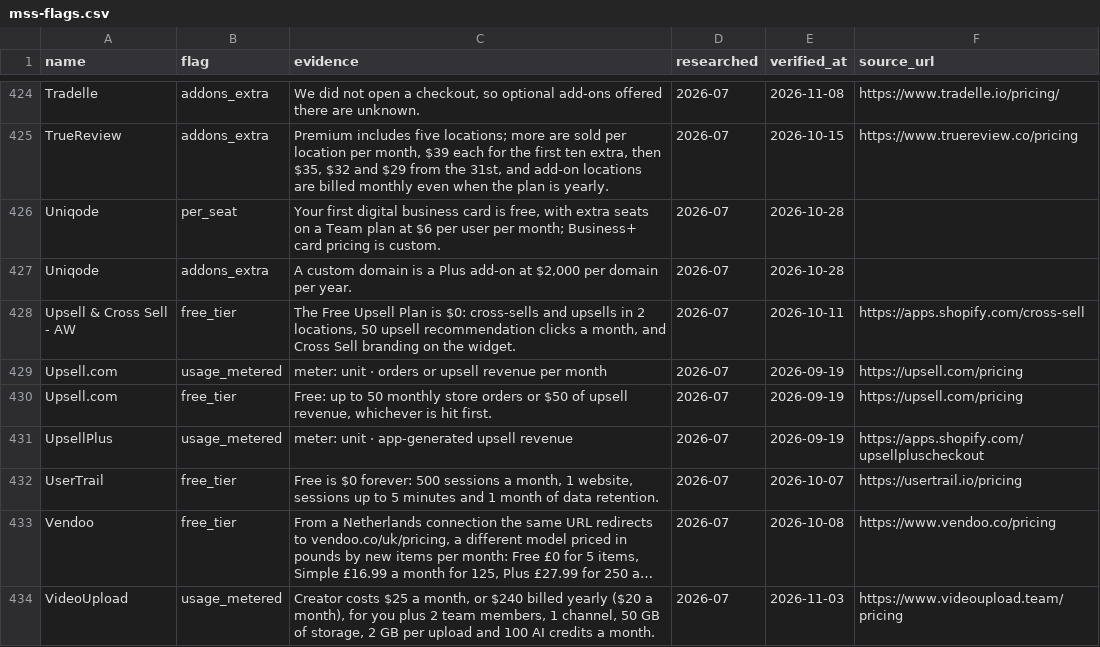
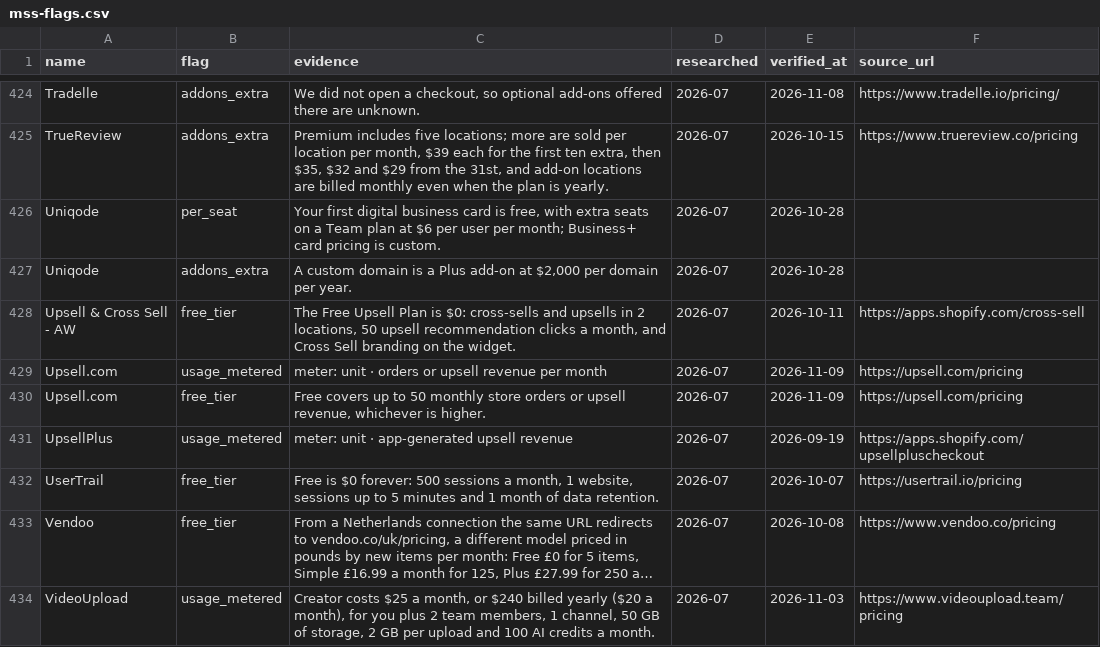
Before and after one commit to NewBegin-gif/marketingandsalessoftware, a CSV file: data/mss-flags.csv, drawn as a sheet; only a part is shown, gaps mark what is left out; long unchanged cells end in ….

```diff
--- a/data/mss-flags.csv
+++ b/data/mss-flags.csv
@@ -428,4 +428,4 @@ Uniqode,addons_extra,"A custom domain is a Plus add-on at $2,000 per domain per
 Upsell & Cross Sell - AW,free_tier,"The Free Upsell Plan is $0: cross-sells and upsells in 2 locations, 50 upsell recommendation clicks a month, and Cross Sell branding on the widget.",2026-07,2026-10-11,https://apps.shopify.com/cross-sell
-Upsell.com,usage_metered,meter: unit · orders or upsell revenue per month,2026-07,2026-09-19,https://upsell.com/pricing
-Upsell.com,free_tier,"Free: up to 50 monthly store orders or $50 of upsell revenue, whichever is hit first.",2026-07,2026-09-19,https://upsell.com/pricing
+Upsell.com,usage_metered,meter: unit · orders or upsell revenue per month,2026-07,2026-11-09,https://upsell.com/pricing
+Upsell.com,free_tier,"Free covers up to 50 monthly store orders or upsell revenue, whichever is higher.",2026-07,2026-11-09,https://upsell.com/pricing
 UpsellPlus,usage_metered,meter: unit · app-generated upsell revenue,2026-07,2026-09-19,https://apps.shopify.com/upsellpluscheckout
```
Also changed, not shown: data/mss-tools.csv, 4 other files.
